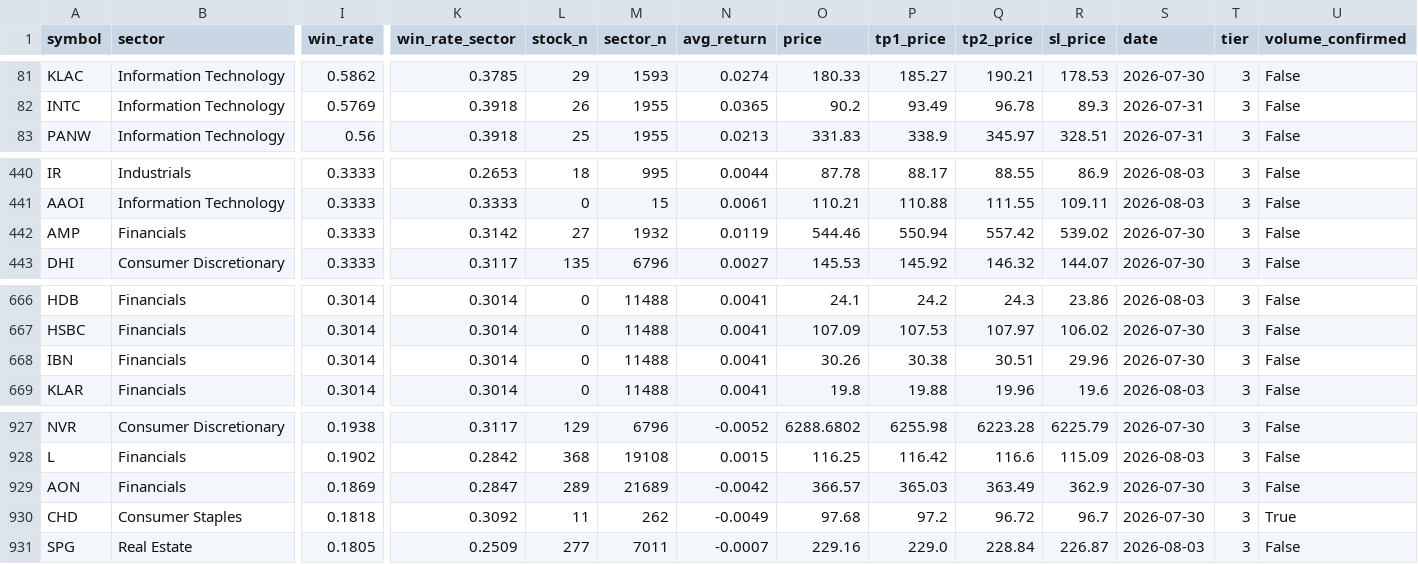
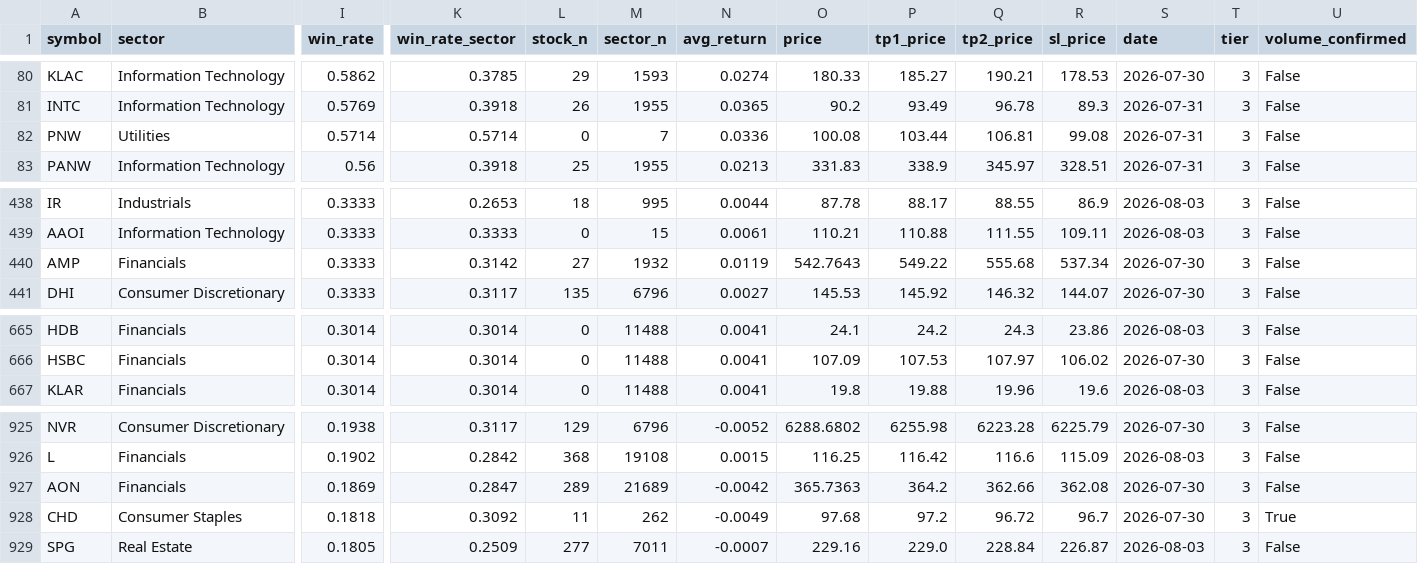
Before and after one commit to Oosuperlio/StockDashboard, a CSV file: data/signals/daily_signals_all_2026-08-04.csv, drawn as a sheet; only a part is shown, gaps mark what is left out; removed rows and columns are numbered as before the commit, all else as after; rows hold the shown columns only; the diff covers the shown part only; the diff names each change by its address in the sheet, - before the commit and + after, or states it on an @@ line.

```diff
--- a/data/signals/daily_signals_all_2026-08-04.csv
+++ b/data/signals/daily_signals_all_2026-08-04.csv
+row 82: PNW | Utilities | 0.5714 | 0.5714 | 0 | 7 | 0.0336 | 100.08 | 103.44 | 106.81 | 99.08 | 2026-07-31 | 3 | False
-O440 (price): 544.46
+O440 (price): 542.7643
-P440 (tp1_price): 550.94
+P440 (tp1_price): 549.22
-Q440 (tp2_price): 557.42
+Q440 (tp2_price): 555.68
-R440 (sl_price): 539.02
+R440 (sl_price): 537.34
-row 668: IBN | Financials | 0.3014 | 0.3014 | 0 | 11488 | 0.0041 | 30.26 | 30.38 | 30.51 | 29.96 | 2026-07-30 | 3 | False
-O927 (price): 366.57
+O927 (price): 365.7363
-P927 (tp1_price): 365.03
+P927 (tp1_price): 364.2
-Q927 (tp2_price): 363.49
+Q927 (tp2_price): 362.66
-R927 (sl_price): 362.9
+R927 (sl_price): 362.08
```
Also changed, not shown: 2 added rows, 4 removed rows and 4 edited cells elsewhere in this file, data/signals/daily_signals_us_2026-08-04.csv, data/signals/latest_signals_all.csv, 2 other files.
